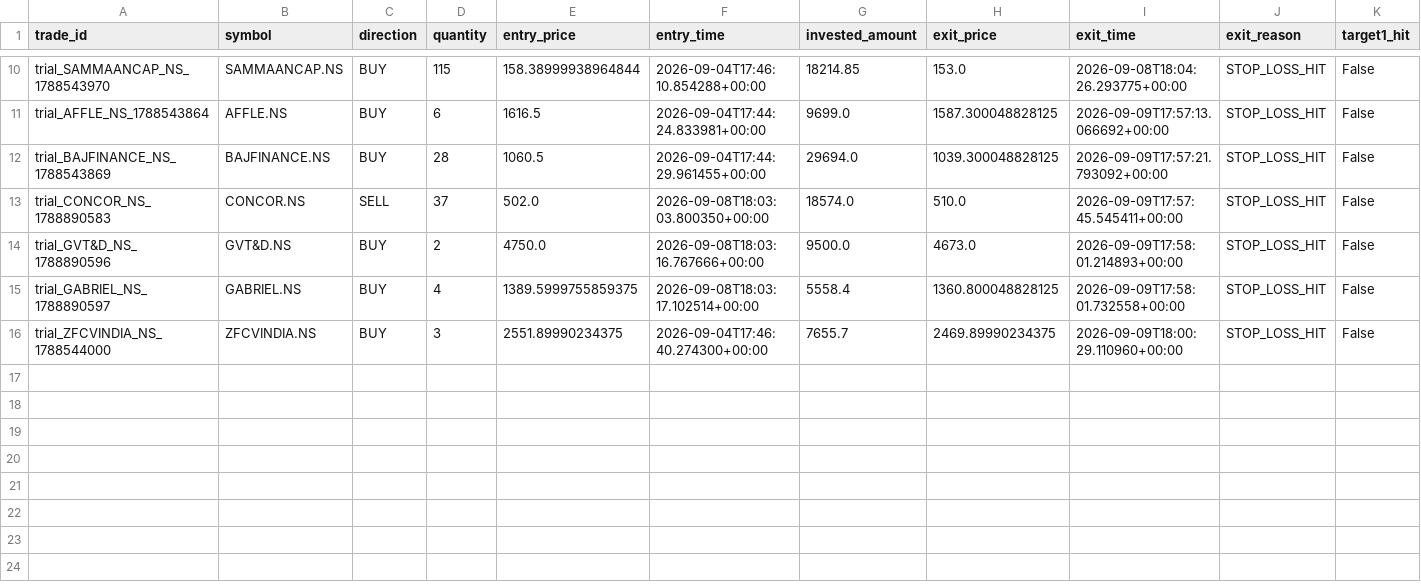
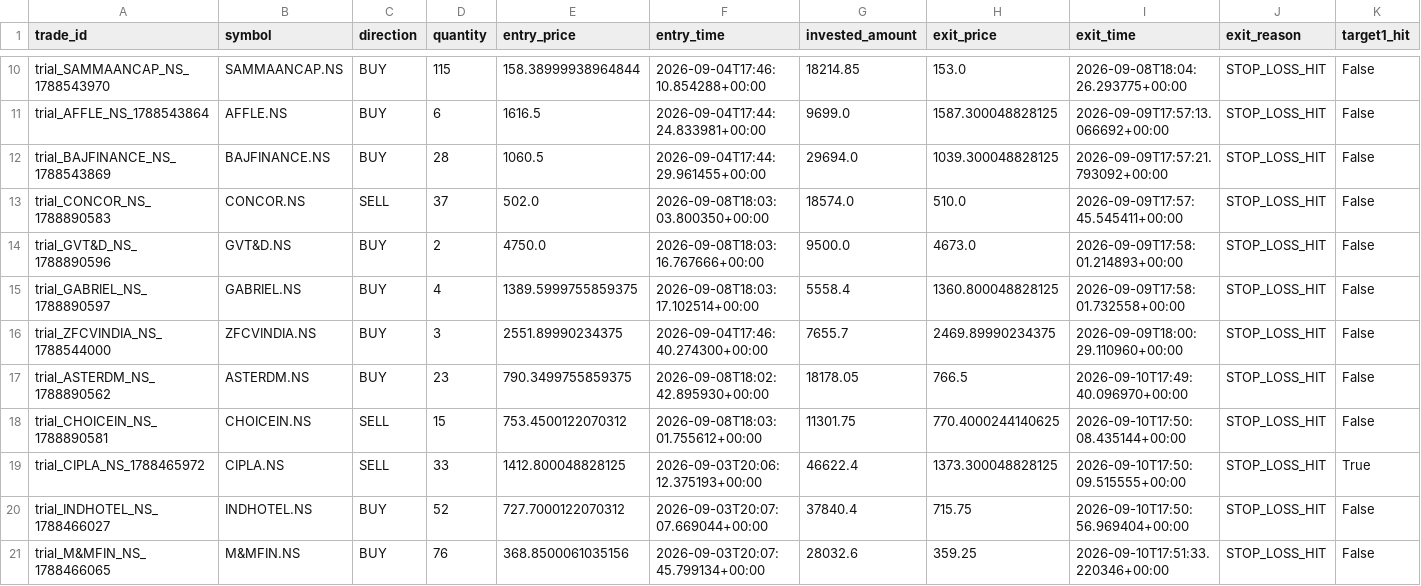
Before and after one commit to gobo-pixel/Professional-setup-of-swing-trading-Fixed-version2, a CSV file: storage/trial_trades/trade_log.csv, drawn as a sheet; only a part is shown, gaps mark what is left out; rows hold the shown columns only; the diff names each change by its address in the sheet, - before the commit and + after, or states it on an @@ line.

```diff
--- a/storage/trial_trades/trade_log.csv
+++ b/storage/trial_trades/trade_log.csv
+row 17: trial_ASTERDM_NS_1788890562 | ASTERDM.NS | BUY | 23 | 790.3499755859375 | 2026-09-08T18:02:42.895930+00:00 | 18178.05 | 766.5 | 2026-09-10T17:49:40.096970+00:00 | STOP_LOSS_HIT | False
+row 18: trial_CHOICEIN_NS_1788890581 | CHOICEIN.NS | SELL | 15 | 753.4500122070312 | 2026-09-08T18:03:01.755612+00:00 | 11301.75 | 770.4000244140625 | 2026-09-10T17:50:08.435144+00:00 | STOP_LOSS_HIT | False
+row 19: trial_CIPLA_NS_1788465972 | CIPLA.NS | SELL | 33 | 1412.800048828125 | 2026-09-03T20:06:12.375193+00:00 | 46622.4 | 1373.300048828125 | 2026-09-10T17:50:09.515555+00:00 | STOP_LOSS_HIT | True
+row 20: trial_INDHOTEL_NS_1788466027 | INDHOTEL.NS | BUY | 52 | 727.7000122070312 | 2026-09-03T20:07:07.669044+00:00 | 37840.4 | 715.75 | 2026-09-10T17:50:56.969404+00:00 | STOP_LOSS_HIT | False
+row 21: trial_M&MFIN_NS_1788466065 | M&MFIN.NS | BUY | 76 | 368.8500061035156 | 2026-09-03T20:07:45.799134+00:00 | 28032.6 | 359.25 | 2026-09-10T17:51:33.220346+00:00 | STOP_LOSS_HIT | False
```
Also changed, not shown: 1 other file.
